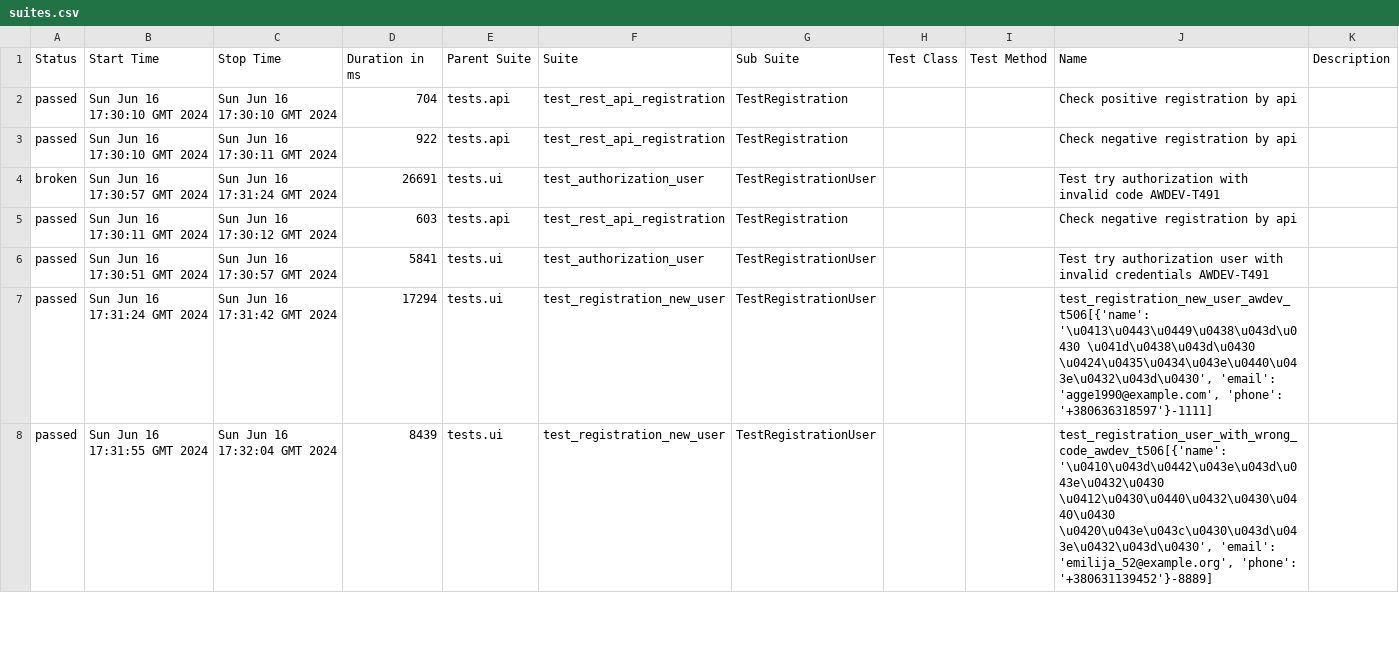
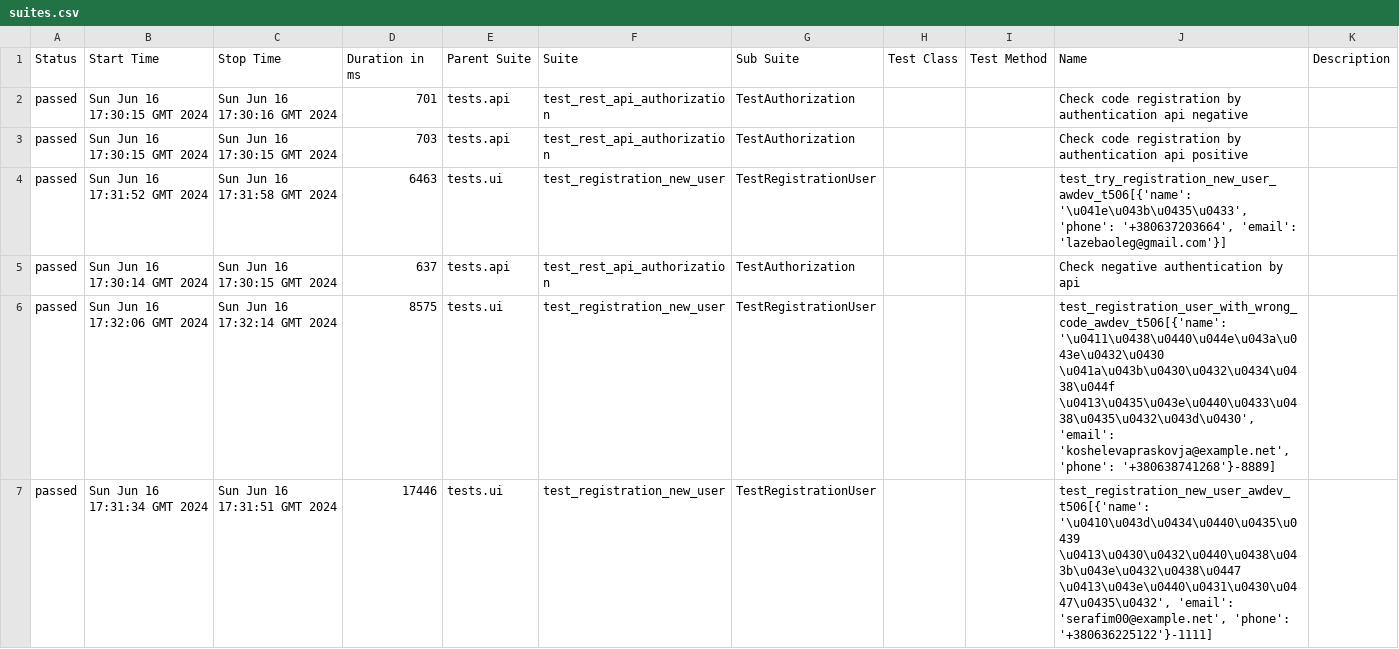
Before and after one commit to fisher1706/my_test_gitnub_actions, a CSV file: data/suites.csv, drawn as a sheet; only a part is shown; the diff covers the shown part only.

Commit message:
Deploying to gh-pages from @ fisher1706/my_test_gitnub_actions@48a4b019165fbd08aecdbafbc25d303d3d8f045c 🚀

```diff
--- a/data/suites.csv
+++ b/data/suites.csv
@@ -1,8 +1,7 @@
 "Status","Start Time","Stop Time","Duration in ms","Parent Suite","Suite","Sub Suite","Test Class","Test Method","Name","Description"
-"passed","Sun Jun 16 17:30:10 GMT 2024","Sun Jun 16 17:30:10 GMT 2024","704","tests.api","test_rest_api_registration","TestRegistration","","","Check positive registration by api",""
-"passed","Sun Jun 16 17:30:10 GMT 2024","Sun Jun 16 17:30:11 GMT 2024","922","tests.api","test_rest_api_registration","TestRegistration","","","Check negative registration by api",""
-"broken","Sun Jun 16 17:30:57 GMT 2024","Sun Jun 16 17:31:24 GMT 2024","26691","tests.ui","test_authorization_user","TestRegistrationUser","","","Test try authorization with invalid code AWDEV-T491",""
-"passed","Sun Jun 16 17:30:11 GMT 2024","Sun Jun 16 17:30:12 GMT 2024","603","tests.api","test_rest_api_registration","TestRegistration","","","Check negative registration by api",""
-"passed","Sun Jun 16 17:30:51 GMT 2024","Sun Jun 16 17:30:57 GMT 2024","5841","tests.ui","test_authorization_user","TestRegistrationUser","","","Test try authorization user with invalid credentials AWDEV-T491",""
-"passed","Sun Jun 16 17:31:24 GMT 2024","Sun Jun 16 17:31:42 GMT 2024","17294","tests.ui","test_registration_new_user","TestRegistrationUser","","","test_registration_new_user_awdev_t506[{'name': '\u0413\u0443\u0449\u0438\u043d\u0430 \u041d\u0438\u043d\u0430 \u0424\u0435\u0434\u043e\u0440\u043e\u0432\u043d\u0430', 'email': 'agge1990@example.com', 'phone': '+380636318597'}-1111]",""
-"passed","Sun Jun 16 17:31:55 GMT 2024","Sun Jun 16 17:32:04 GMT 2024","8439","tests.ui","test_registration_new_user","TestRegistrationUser","","","test_registration_user_with_wrong_code_awdev_t506[{'name': '\u0410\u043d\u0442\u043e\u043d\u043e\u0432\u0430 \u0412\u0430\u0440\u0432\u0430\u0440\u0430 \u0420\u043e\u043c\u0430\u043d\u043e\u0432\u043d\u0430', 'email': 'emilija_52@example.org', 'phone': '+380631139452'}-8889]",""
+"passed","Sun Jun 16 17:30:15 GMT 2024","Sun Jun 16 17:30:16 GMT 2024","701","tests.api","test_rest_api_authorization","TestAuthorization","","","Check code registration by authentication api negative",""
+"passed","Sun Jun 16 17:30:15 GMT 2024","Sun Jun 16 17:30:15 GMT 2024","703","tests.api","test_rest_api_authorization","TestAuthorization","","","Check code registration by authentication api positive",""
+"passed","Sun Jun 16 17:31:52 GMT 2024","Sun Jun 16 17:31:58 GMT 2024","6463","tests.ui","test_registration_new_user","TestRegistrationUser","","","test_try_registration_new_user_awdev_t506[{'name': '\u041e\u043b\u0435\u0433', 'phone': '+380637203664', 'email': 'lazebaoleg@gmail.com'}]",""
+"passed","Sun Jun 16 17:30:14 GMT 2024","Sun Jun 16 17:30:15 GMT 2024","637","tests.api","test_rest_api_authorization","TestAuthorization","","","Check negative authentication by api",""
+"passed","Sun Jun 16 17:32:06 GMT 2024","Sun Jun 16 17:32:14 GMT 2024","8575","tests.ui","test_registration_new_user","TestRegistrationUser","","","test_registration_user_with_wrong_code_awdev_t506[{'name': '\u0411\u0438\u0440\u044e\u043a\u043e\u0432\u0430 \u041a\u043b\u0430\u0432\u0434\u0438\u044f \u0413\u0435\u043e\u0440\u0433\u0438\u0435\u0432\u043d\u0430', 'email': 'koshelevapraskovja@example.net', 'phone': '+380638741268'}-8889]",""
+"passed","Sun Jun 16 17:31:34 GMT 2024","Sun Jun 16 17:31:51 GMT 2024","17446","tests.ui","test_registration_new_user","TestRegistrationUser","","","test_registration_new_user_awdev_t506[{'name': '\u0410\u043d\u0434\u0440\u0435\u0439 \u0413\u0430\u0432\u0440\u0438\u043b\u043e\u0432\u0438\u0447 \u0413\u043e\u0440\u0431\u0430\u0447\u0435\u0432', 'email': 'serafim00@example.net', 'phone': '+380636225122'}-1111]",""
```
Also changed, not shown: 3 added rows, 2 removed rows and 33 edited cells elsewhere in this file, 33 other files.
